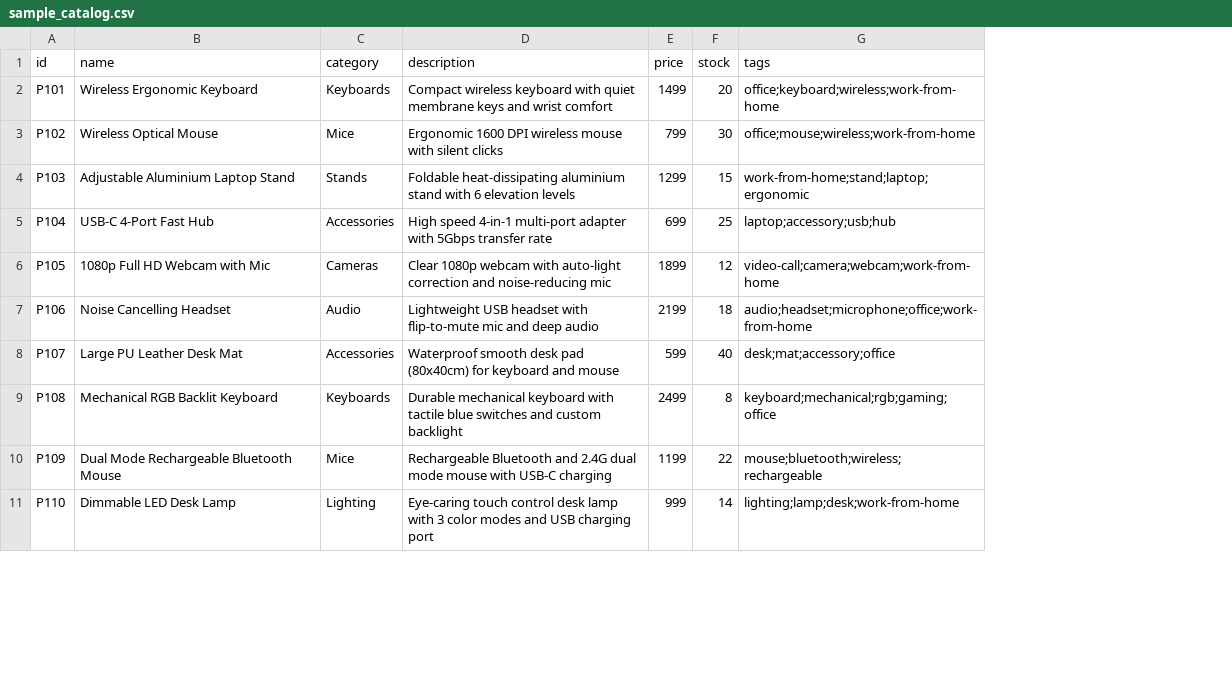
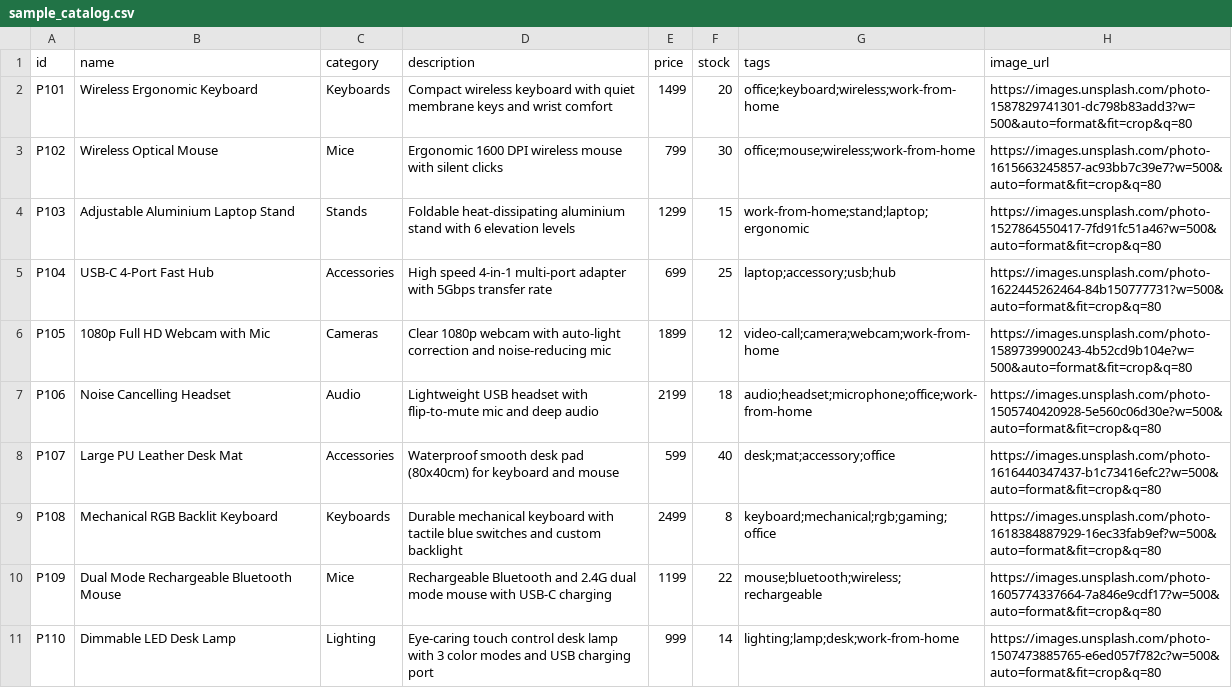
Before and after one commit to aarohigarhwal2-AG/SmartCart-AI, a CSV file: data/sample_catalog.csv, drawn as a sheet; only a part is shown; the diff names each change by its address in the sheet, - before the commit and + after, or states it on an @@ line.

Commit message:
feat: upgrade SmartCart AI with product images, PhonePe full-screen success screen, UPI chime, and voice shopping

```diff
--- a/data/sample_catalog.csv
+++ b/data/sample_catalog.csv
+column H (image_url), rows 2-11: https://images.unsplash.com/photo-1587829741301-dc798b83add3?w=500&auto=format&fit=crop&q=80 | https://images.unsplash.com/photo-1615663245857-ac93bb7c39e7?w=500&auto=format&fit=crop&q=80 | https://images.unsplash.com/photo-1527864550417-7fd91fc51a46?w=500&auto=format&fit=crop&q=80 | https://images.unsplash.com/photo-1622445262464-84b150777731?w=500&auto=format&fit=crop&q=80 | https://images.unsplash.com/photo-1589739900243-4b52cd9b104e?w=500&auto=format&fit=crop&q=80 | https://images.unsplash.com/photo-1505740420928-5e560c06d30e?w=500&auto=format&fit=crop&q=80 | https://images.unsplash.com/photo-1616440347437-b1c73416efc2?w=500&auto=format&fit=crop&q=80 | https://images.unsplash.com/photo-1618384887929-16ec33fab9ef?w=500&auto=format&fit=crop&q=80 | https://images.unsplash.com/photo-1605774337664-7a846e9cdf17?w=500&auto=format&fit=crop&q=80 | https://images.unsplash.com/photo-1507473885765-e6ed057f782c?w=500&auto=format&fit=crop&q=80
```
Also changed, not shown: data/real_catalog.csv, 7 other files.
